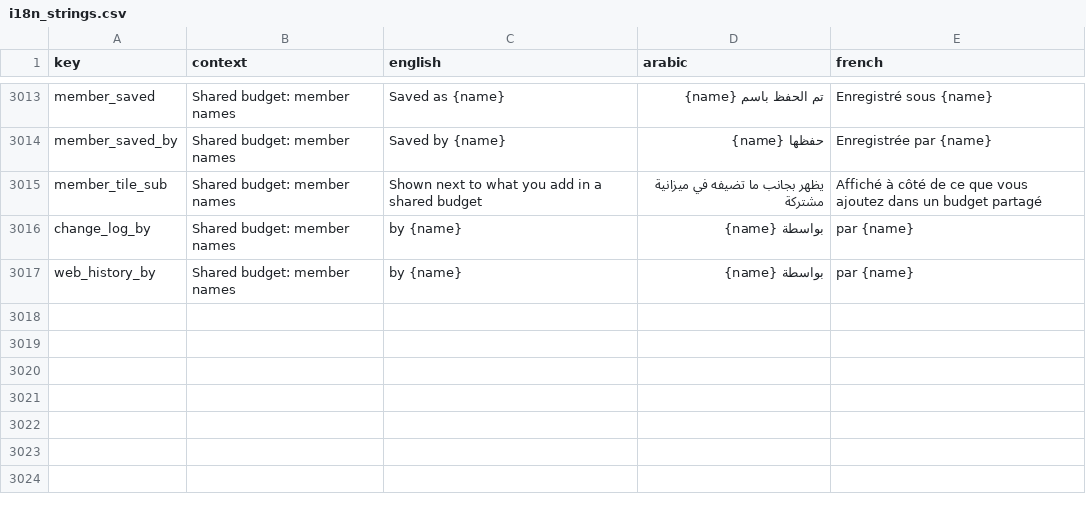
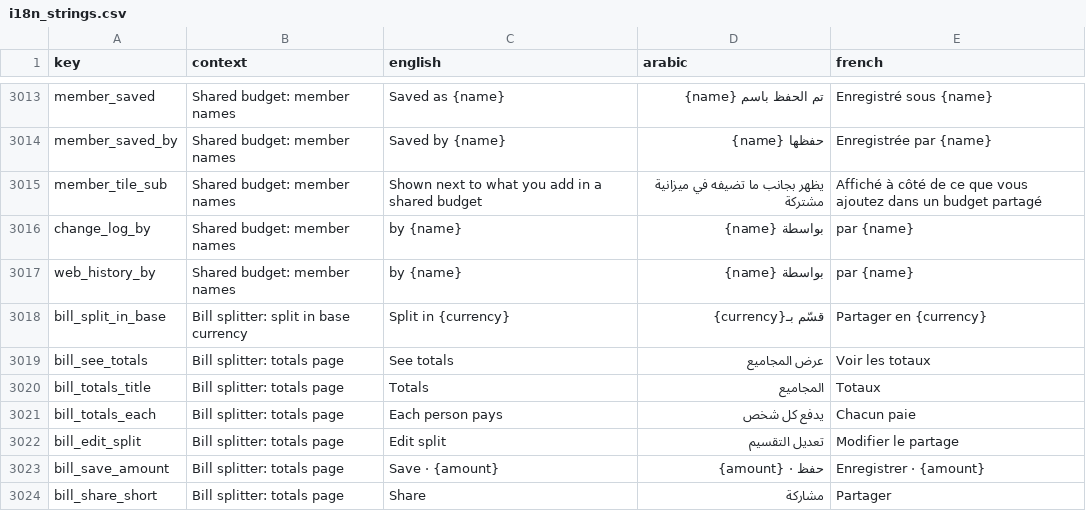
Before and after one commit to samerc/BudgetSeal, a CSV file: docs/i18n_strings.csv, drawn as a sheet; only a part is shown, gaps mark what is left out; the diff names each change by its address in the sheet, - before the commit and + after, or states it on an @@ line.

```diff
--- a/docs/i18n_strings.csv
+++ b/docs/i18n_strings.csv
+row 3018: bill_split_in_base | Bill splitter: split in base currency | Split in {currency} | قسّم بـ{currency} | Partager en {currency}
+row 3019: bill_see_totals | Bill splitter: totals page | See totals | عرض المجاميع | Voir les totaux
+row 3020: bill_totals_title | Bill splitter: totals page | Totals | المجاميع | Totaux
+row 3021: bill_totals_each | Bill splitter: totals page | Each person pays | يدفع كل شخص | Chacun paie
+row 3022: bill_edit_split | Bill splitter: totals page | Edit split | تعديل التقسيم | Modifier le partage
+row 3023: bill_save_amount | Bill splitter: totals page | Save · {amount} | حفظ · {amount} | Enregistrer · {amount}
+row 3024: bill_share_short | Bill splitter: totals page | Share | مشاركة | Partager
```
Also changed, not shown: 11 other files.
